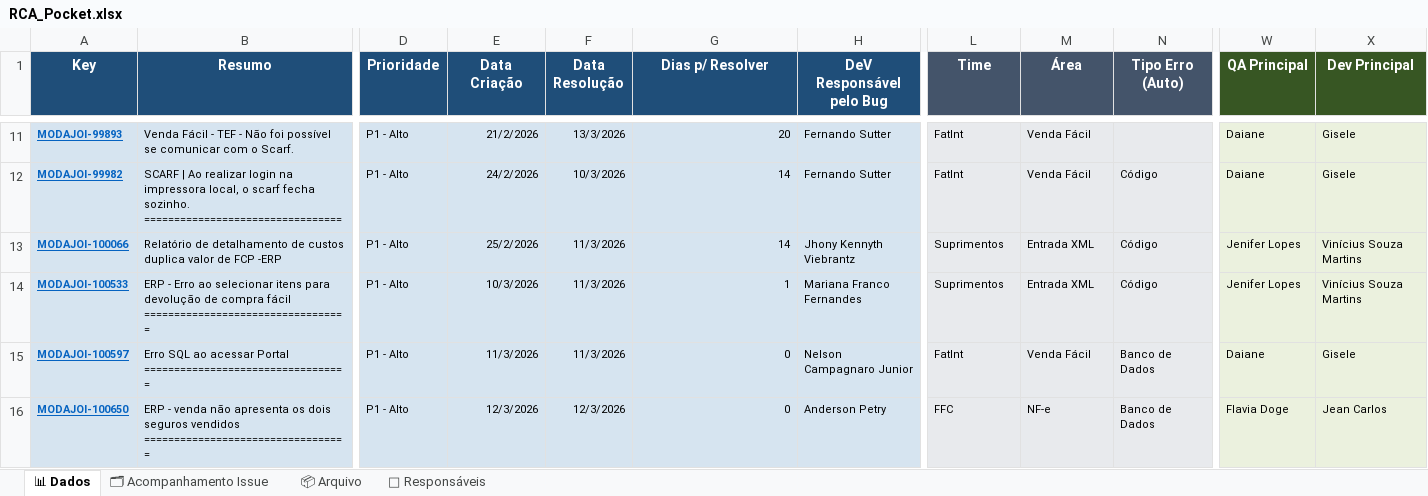
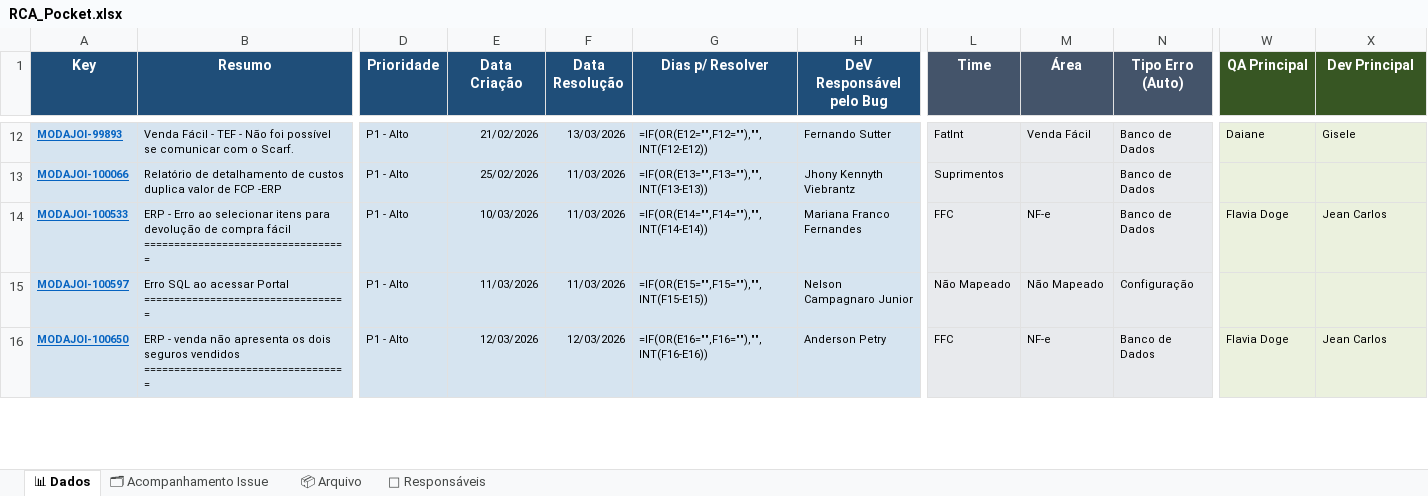
Before and after one commit to alessandramartinezlinx/RCA-POCKET, an Excel workbook: RCA_Pocket.xlsx, sheet 📊 Dados, drawn as a sheet; only a part is shown, gaps mark what is left out; values as stored, in another font and other column widths than the file's, no borders; formulas without a stored value are shown as written; table styles not drawn; removed rows and columns are numbered as before the commit, all else as after; rows hold the shown columns only; the diff covers the shown part only; the diff names each change by its address in the sheet, - before the commit and + after, or states it on an @@ line.

Commit message:
Ajustes dashboard

```diff
--- a/RCA_Pocket.xlsx (sheet 📊 Dados)
+++ b/RCA_Pocket.xlsx (sheet 📊 Dados)
-E12 (Data Criação): 21/2/2026
+E12 (Data Criação): 21/02/2026
-F12 (Data Resolução): 13/3/2026
+F12 (Data Resolução): 13/03/2026
-G12 (Dias p/ Resolver): 20
+G12 (Dias p/ Resolver): =IF(OR(E12="",F12=""),"",INT(F12-E12))
-N12 (Tipo Erro (Auto)): (empty)
+N12 (Tipo Erro (Auto)): Banco de Dados
-row 12: MODAJOI-99982 | SCARF | Ao realizar login na impressora local, o scarf fecha sozinho. ================================= | P1 - Alto | 24/2/2026 | 10/3/2026 | 14 | Fernando Sutter | FatInt | Venda Fácil | Código | Daiane | Gisele
-E13 (Data Criação): 25/2/2026
+E13 (Data Criação): 25/02/2026
-F13:F15 (Data Resolução): 11/3/2026
+F13:F15 (Data Resolução): 11/03/2026
-G13 (Dias p/ Resolver): 14
+G13 (Dias p/ Resolver): =IF(OR(E13="",F13=""),"",INT(F13-E13))
-M13 (Área): Entrada XML
+M13 (Área): (empty)
-N13:N14 (Tipo Erro (Auto)): Código
+N13:N14 (Tipo Erro (Auto)): Banco de Dados
-W13 (QA Principal): Jenifer Lopes
+W13 (QA Principal): (empty)
-X13 (Dev Principal): Vinícius Souza Martins
+X13 (Dev Principal): (empty)
-E14 (Data Criação): 10/3/2026
+E14 (Data Criação): 10/03/2026
-G14 (Dias p/ Resolver): 1
+G14 (Dias p/ Resolver): =IF(OR(E14="",F14=""),"",INT(F14-E14))
-L14 (Time): Suprimentos
+L14 (Time): FFC
-M14 (Área): Entrada XML
+M14 (Área): NF-e
-W14 (QA Principal): Jenifer Lopes
+W14 (QA Principal): Flavia Doge
-X14 (Dev Principal): Vinícius Souza Martins
+X14 (Dev Principal): Jean Carlos
-E15 (Data Criação): 11/3/2026
+E15 (Data Criação): 11/03/2026
-G15 (Dias p/ Resolver): 0
+G15 (Dias p/ Resolver): =IF(OR(E15="",F15=""),"",INT(F15-E15))
-L15 (Time): FatInt
+L15 (Time): Não Mapeado
-M15 (Área): Venda Fácil
+M15 (Área): Não Mapeado
-N15 (Tipo Erro (Auto)): Banco de Dados
+N15 (Tipo Erro (Auto)): Configuração
-W15 (QA Principal): Daiane
+W15 (QA Principal): (empty)
-X15 (Dev Principal): Gisele
+X15 (Dev Principal): (empty)
-E16 (Data Criação): 12/3/2026
+E16 (Data Criação): 12/03/2026
-F16 (Data Resolução): 12/3/2026
+F16 (Data Resolução): 12/03/2026
-G16 (Dias p/ Resolver): 0
+G16 (Dias p/ Resolver): =IF(OR(E16="",F16=""),"",INT(F16-E16))
```
Also changed, not shown: 1 added row and 54 edited cells elsewhere in this sheet, sheet 👥 Responsáveis, 2 other files.
